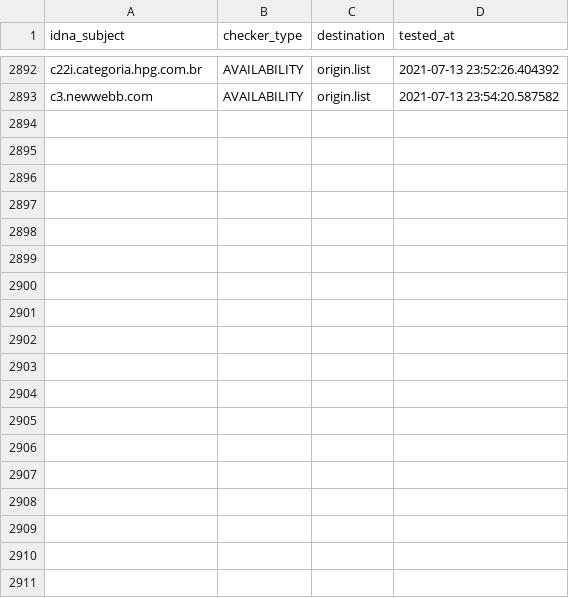
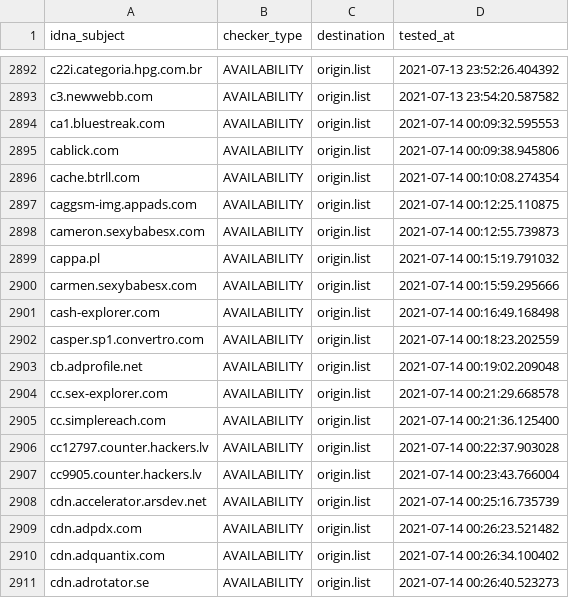
Before and after one commit to dead-hosts/cameleon_web_sysctl.org, a CSV file: .pyfunceble/inactive.csv, drawn as a sheet; only a part is shown, gaps mark what is left out.

```diff
--- a/.pyfunceble/inactive.csv
+++ b/.pyfunceble/inactive.csv
@@ -2893 +2893,19 @@ c22i.categoria.hpg.com.br,AVAILABILITY,origin.list,2021-07-13 23:52:26.404392
 c3.newwebb.com,AVAILABILITY,origin.list,2021-07-13 23:54:20.587582
+ca1.bluestreak.com,AVAILABILITY,origin.list,2021-07-14 00:09:32.595553
+cablick.com,AVAILABILITY,origin.list,2021-07-14 00:09:38.945806
+cache.btrll.com,AVAILABILITY,origin.list,2021-07-14 00:10:08.274354
+caggsm-img.appads.com,AVAILABILITY,origin.list,2021-07-14 00:12:25.110875
+cameron.sexybabesx.com,AVAILABILITY,origin.list,2021-07-14 00:12:55.739873
+cappa.pl,AVAILABILITY,origin.list,2021-07-14 00:15:19.791032
+carmen.sexybabesx.com,AVAILABILITY,origin.list,2021-07-14 00:15:59.295666
+cash-explorer.com,AVAILABILITY,origin.list,2021-07-14 00:16:49.168498
+casper.sp1.convertro.com,AVAILABILITY,origin.list,2021-07-14 00:18:23.202559
+cb.adprofile.net,AVAILABILITY,origin.list,2021-07-14 00:19:02.209048
+cc.sex-explorer.com,AVAILABILITY,origin.list,2021-07-14 00:21:29.668578
+cc.simplereach.com,AVAILABILITY,origin.list,2021-07-14 00:21:36.125400
+cc12797.counter.hackers.lv,AVAILABILITY,origin.list,2021-07-14 00:22:37.903028
+cc9905.counter.hackers.lv,AVAILABILITY,origin.list,2021-07-14 00:23:43.766004
+cdn.accelerator.arsdev.net,AVAILABILITY,origin.list,2021-07-14 00:25:16.735739
+cdn.adpdx.com,AVAILABILITY,origin.list,2021-07-14 00:26:23.521482
+cdn.adquantix.com,AVAILABILITY,origin.list,2021-07-14 00:26:34.100402
+cdn.adrotator.se,AVAILABILITY,origin.list,2021-07-14 00:26:40.523273
```
Also changed, not shown: .pyfunceble/whois.csv, 12 other files.
